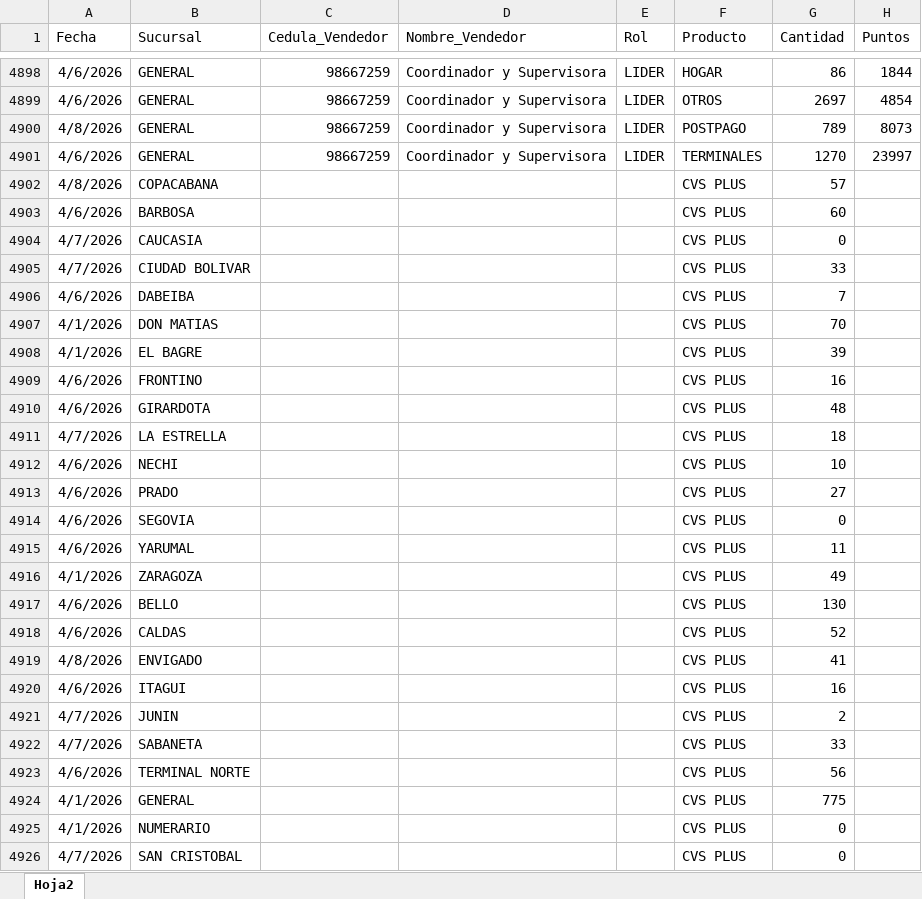
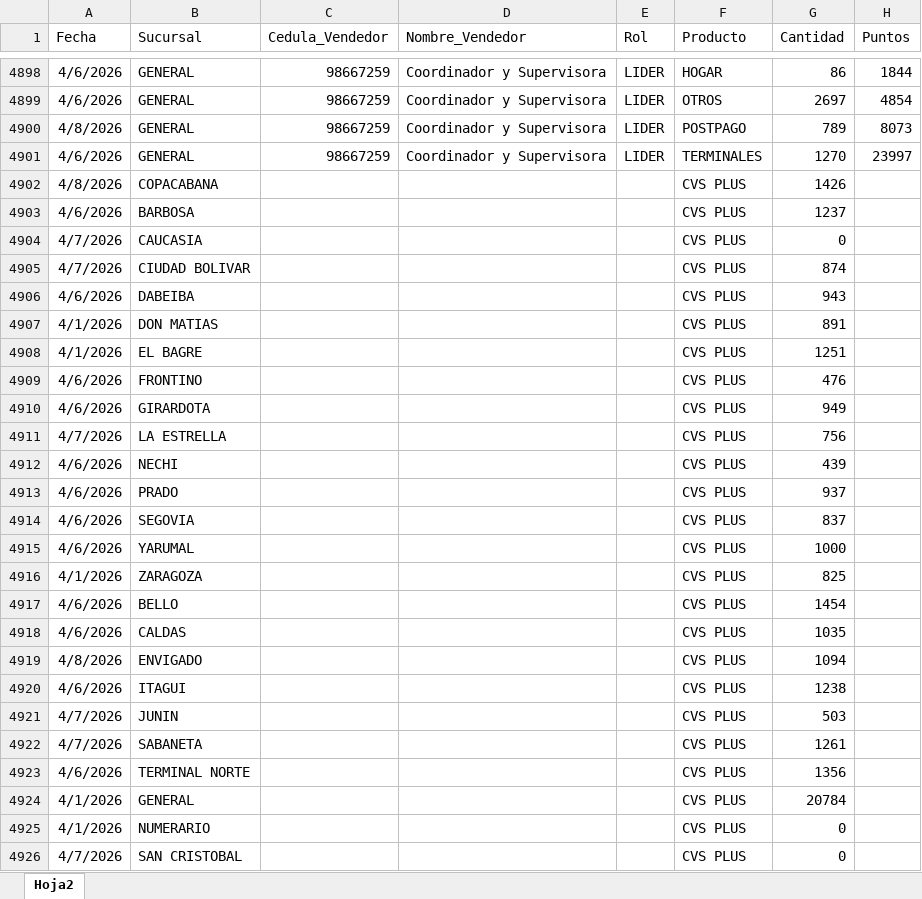
Before and after one commit to Paolam1903/Puntos-CVS, an Excel workbook: data/liquidacion_final.xlsx, sheet Hoja2, drawn as a sheet; only a part is shown, gaps mark what is left out; values as stored, in another font and other column widths than the file's, no borders; the diff names each change by its address in the sheet, - before the commit and + after, or states it on an @@ line.

Commit message:
Add files via upload

```diff
--- a/data/liquidacion_final.xlsx (sheet Hoja2)
+++ b/data/liquidacion_final.xlsx (sheet Hoja2)
-G4902 (Cantidad): 57
+G4902 (Cantidad): 1426
-G4903 (Cantidad): 60
+G4903 (Cantidad): 1237
-G4905 (Cantidad): 33
+G4905 (Cantidad): 874
-G4906 (Cantidad): 7
+G4906 (Cantidad): 943
-G4907 (Cantidad): 70
+G4907 (Cantidad): 891
-G4908 (Cantidad): 39
+G4908 (Cantidad): 1251
-G4909 (Cantidad): 16
+G4909 (Cantidad): 476
-G4910 (Cantidad): 48
+G4910 (Cantidad): 949
-G4911 (Cantidad): 18
+G4911 (Cantidad): 756
-G4912 (Cantidad): 10
+G4912 (Cantidad): 439
-G4913 (Cantidad): 27
+G4913 (Cantidad): 937
-G4914 (Cantidad): 0
+G4914 (Cantidad): 837
-G4915 (Cantidad): 11
+G4915 (Cantidad): 1000
-G4916 (Cantidad): 49
+G4916 (Cantidad): 825
-G4917 (Cantidad): 130
+G4917 (Cantidad): 1454
-G4918 (Cantidad): 52
+G4918 (Cantidad): 1035
-G4919 (Cantidad): 41
+G4919 (Cantidad): 1094
-G4920 (Cantidad): 16
+G4920 (Cantidad): 1238
-G4921 (Cantidad): 2
+G4921 (Cantidad): 503
-G4922 (Cantidad): 33
+G4922 (Cantidad): 1261
-G4923 (Cantidad): 56
+G4923 (Cantidad): 1356
-G4924 (Cantidad): 775
+G4924 (Cantidad): 20784
```
